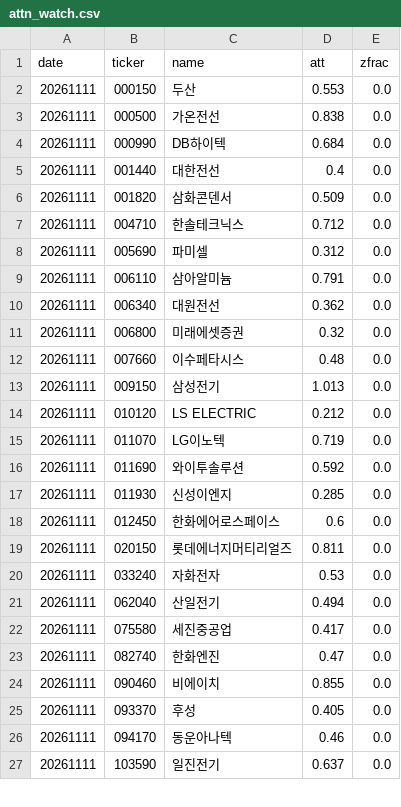
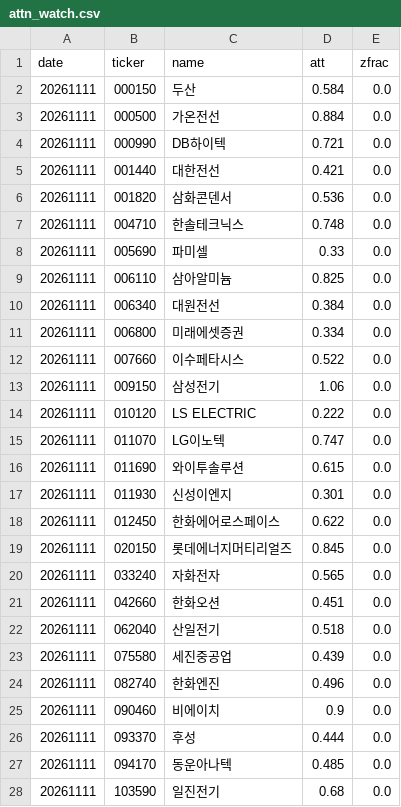
Before and after one commit to bamhobak/kospi-volume, a CSV file: data/attn_watch.csv, drawn as a sheet; only a part is shown; the diff covers the shown part only.

```diff
--- a/data/attn_watch.csv
+++ b/data/attn_watch.csv
@@ -1,27 +1,28 @@
 date,ticker,name,att,zfrac
-20261111,000150,두산,0.553,0.0
-20261111,000500,가온전선,0.838,0.0
-20261111,000990,DB하이텍,0.684,0.0
-20261111,001440,대한전선,0.4,0.0
-20261111,001820,삼화콘덴서,0.509,0.0
-20261111,004710,한솔테크닉스,0.712,0.0
-20261111,005690,파미셀,0.312,0.0
-20261111,006110,삼아알미늄,0.791,0.0
-20261111,006340,대원전선,0.362,0.0
-20261111,006800,미래에셋증권,0.32,0.0
-20261111,007660,이수페타시스,0.48,0.0
-20261111,009150,삼성전기,1.013,0.0
-20261111,010120,LS ELECTRIC,0.212,0.0
-20261111,011070,LG이노텍,0.719,0.0
-20261111,011690,와이투솔루션,0.592,0.0
-20261111,011930,신성이엔지,0.285,0.0
-20261111,012450,한화에어로스페이스,0.6,0.0
-20261111,020150,롯데에너지머티리얼즈,0.811,0.0
-20261111,033240,자화전자,0.53,0.0
-20261111,062040,산일전기,0.494,0.0
-20261111,075580,세진중공업,0.417,0.0
-20261111,082740,한화엔진,0.47,0.0
-20261111,090460,비에이치,0.855,0.0
-20261111,093370,후성,0.405,0.0
-20261111,094170,동운아나텍,0.46,0.0
-20261111,103590,일진전기,0.637,0.0
+20261111,000150,두산,0.584,0.0
+20261111,000500,가온전선,0.884,0.0
+20261111,000990,DB하이텍,0.721,0.0
+20261111,001440,대한전선,0.421,0.0
+20261111,001820,삼화콘덴서,0.536,0.0
+20261111,004710,한솔테크닉스,0.748,0.0
+20261111,005690,파미셀,0.33,0.0
+20261111,006110,삼아알미늄,0.825,0.0
+20261111,006340,대원전선,0.384,0.0
+20261111,006800,미래에셋증권,0.334,0.0
+20261111,007660,이수페타시스,0.522,0.0
+20261111,009150,삼성전기,1.06,0.0
+20261111,010120,LS ELECTRIC,0.222,0.0
+20261111,011070,LG이노텍,0.747,0.0
+20261111,011690,와이투솔루션,0.615,0.0
+20261111,011930,신성이엔지,0.301,0.0
+20261111,012450,한화에어로스페이스,0.622,0.0
+20261111,020150,롯데에너지머티리얼즈,0.845,0.0
+20261111,033240,자화전자,0.565,0.0
+20261111,042660,한화오션,0.451,0.0
+20261111,062040,산일전기,0.518,0.0
+20261111,075580,세진중공업,0.439,0.0
+20261111,082740,한화엔진,0.496,0.0
+20261111,090460,비에이치,0.9,0.0
+20261111,093370,후성,0.444,0.0
+20261111,094170,동운아나텍,0.485,0.0
+20261111,103590,일진전기,0.68,0.0
```
Also changed, not shown: 9 edited cells elsewhere in this file, data/disc_watch.csv, 1 other file.
